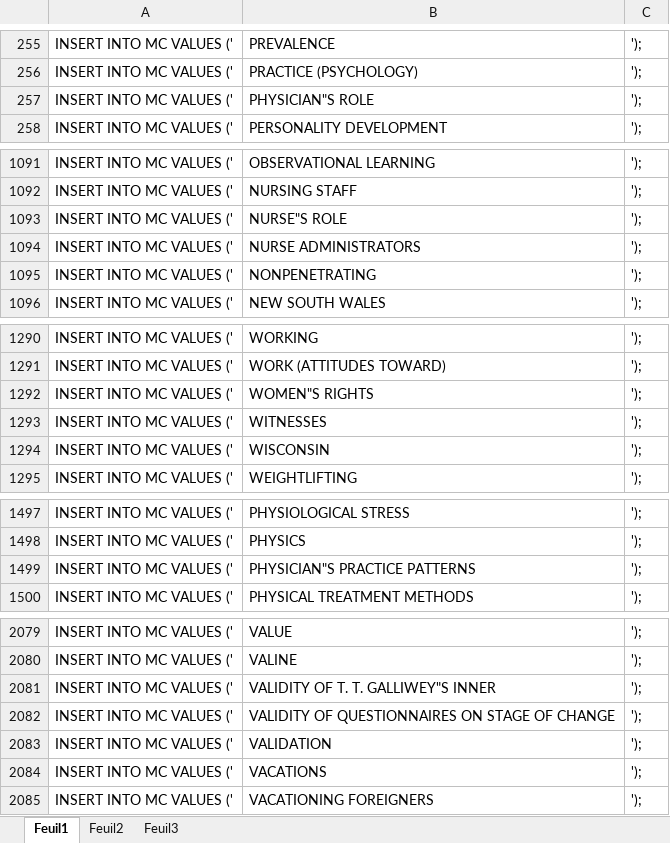
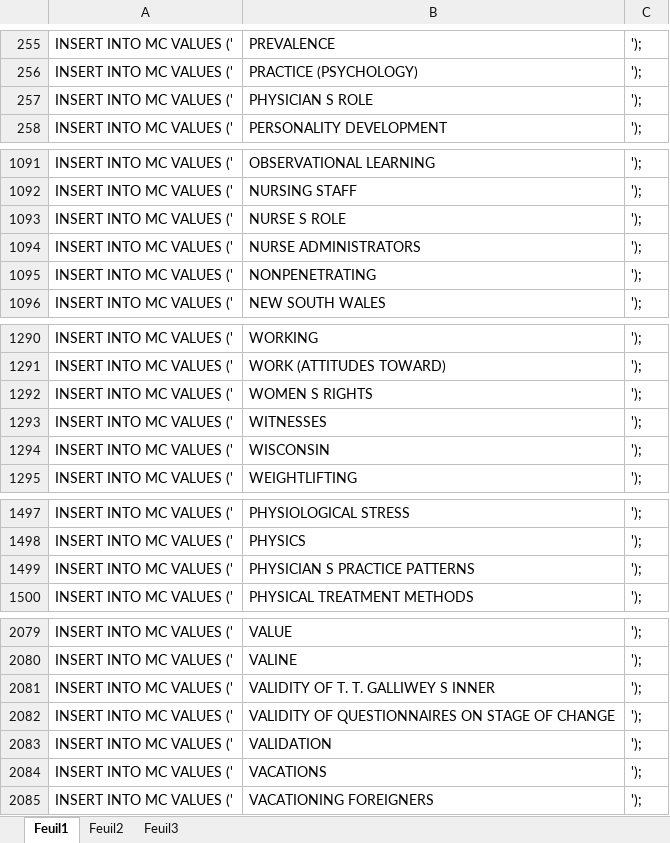
Before and after one commit to CassieChausse/BE-M1, an Excel workbook: Base de données/insert into/MC.xlsx, sheet Feuil1, drawn as a sheet; only a part is shown, gaps mark what is left out; values as stored, in another font and other column widths than the file's, no borders; the diff covers the shown part only; the diff names each change by its address in the sheet, - before the commit and + after, or states it on an @@ line.

```diff
--- a/Base de données/insert into/MC.xlsx (sheet Feuil1)
+++ b/Base de données/insert into/MC.xlsx (sheet Feuil1)
-B257: PHYSICIAN"S ROLE
+B257: PHYSICIAN S ROLE
-B1093: NURSE"S ROLE
+B1093: NURSE S ROLE
-B1292: WOMEN"S RIGHTS
+B1292: WOMEN S RIGHTS
-B1499: PHYSICIAN"S PRACTICE PATTERNS
+B1499: PHYSICIAN S PRACTICE PATTERNS
-B2081: VALIDITY OF T. T. GALLIWEY"S INNER
+B2081: VALIDITY OF T. T. GALLIWEY S INNER
```
Also changed, not shown: 30 edited cells and cell formats elsewhere in this sheet, 1 other file.
